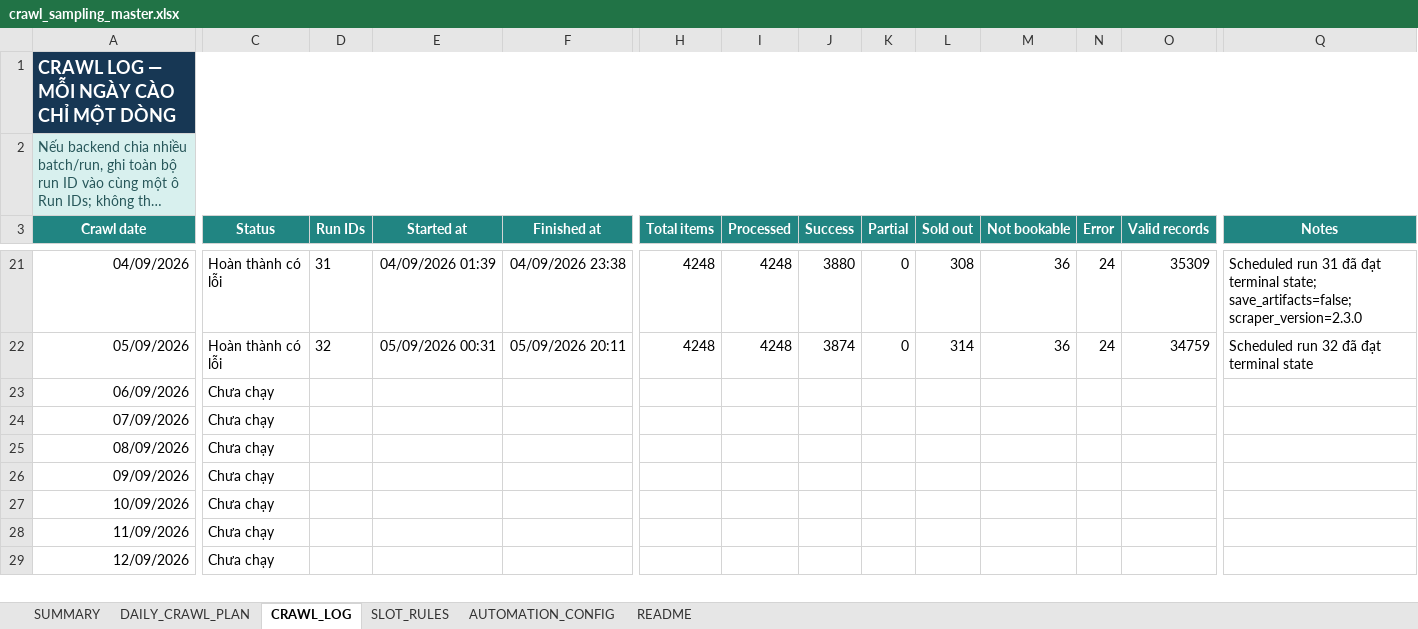
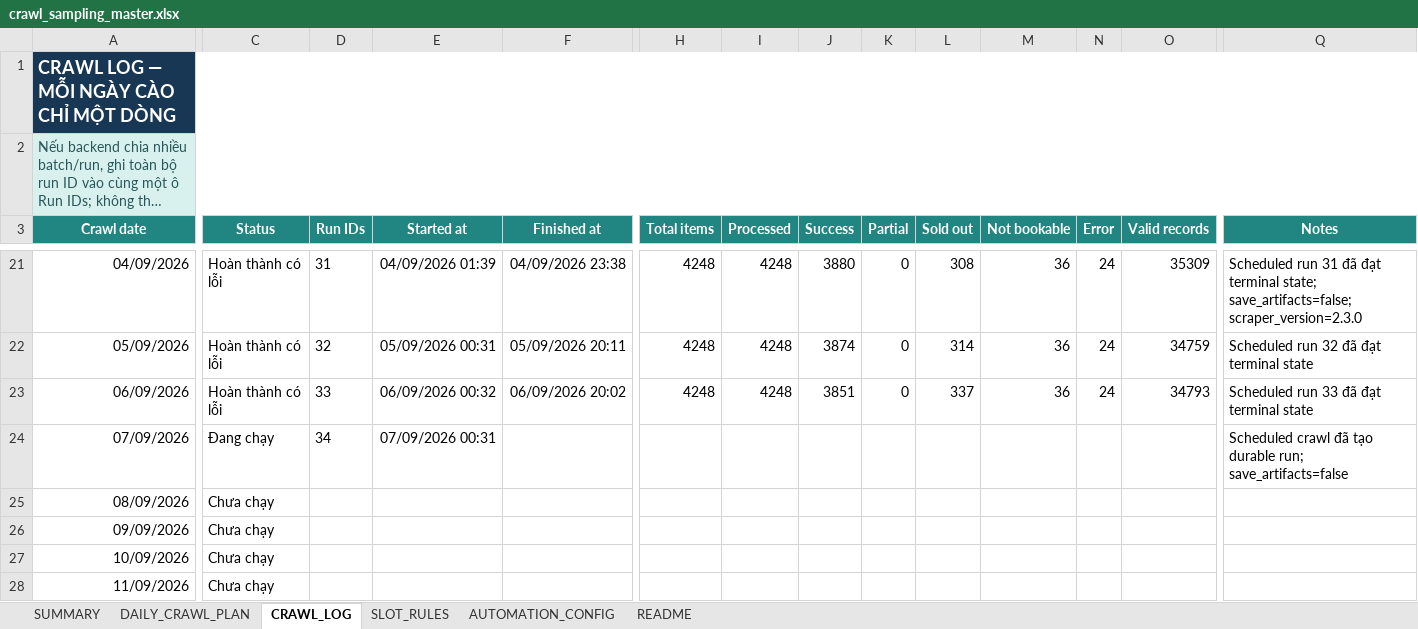
Before and after one commit to Andnm/capstone-master, an Excel workbook: outputs/crawl-data-planner-20260816/crawl_sampling_master.xlsx, sheet CRAWL_LOG, drawn as a sheet; only a part is shown, gaps mark what is left out; the shorter side is filled out with more unchanged rows; long unchanged cells end in …; values as stored, in another font and other column widths than the file's, no borders; conditional formats and table styles not drawn; the diff names each change by its address in the sheet, - before the commit and + after, or states it on an @@ line.

```diff
--- a/outputs/crawl-data-planner-20260816/crawl_sampling_master.xlsx (sheet CRAWL_LOG)
+++ b/outputs/crawl-data-planner-20260816/crawl_sampling_master.xlsx (sheet CRAWL_LOG)
-C23 (Status): Chưa chạy
+C23 (Status): Hoàn thành có lỗi
-D23 (Run IDs): (empty)
+D23 (Run IDs): 33
-E23 (Started at): (empty)
+E23 (Started at): 06/09/2026 00:32
-F23 (Finished at): (empty)
+F23 (Finished at): 06/09/2026 20:02
-H23 (Total items): (empty)
+H23 (Total items): 4248
-I23 (Processed): (empty)
+I23 (Processed): 4248
-J23 (Success): (empty)
+J23 (Success): 3851
-K23 (Partial): (empty)
+K23 (Partial): 0
-L23 (Sold out): (empty)
+L23 (Sold out): 337
-M23 (Not bookable): (empty)
+M23 (Not bookable): 36
-N23 (Error): (empty)
+N23 (Error): 24
-O23 (Valid records): (empty)
+O23 (Valid records): 34793
-Q23 (Notes): (empty)
+Q23 (Notes): Scheduled run 33 đã đạt terminal state
-C24 (Status): Chưa chạy
+C24 (Status): Đang chạy
-D24 (Run IDs): (empty)
+D24 (Run IDs): 34
-E24 (Started at): (empty)
+E24 (Started at): 07/09/2026 00:31
-Q24 (Notes): (empty)
+Q24 (Notes): Scheduled crawl đã tạo durable run; save_artifacts=false
```
Also changed, not shown: outputs/vps-crawl-planner-20260823/vps_crawl_sampling_master.xlsx, 1 other file.
